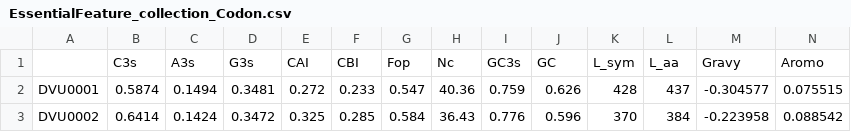
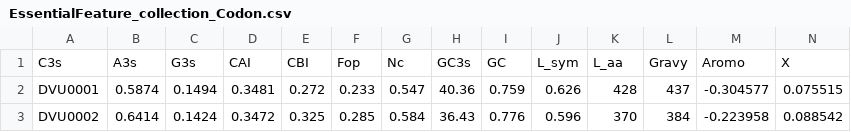
Before and after one commit to thierrynems/modelSRB, a CSV file: EssentialFeature_collection_Codon.csv, drawn as a sheet; only a part is shown; removed rows and columns are numbered as before the commit, all else as after; rows hold the shown columns only; the diff names each change by its address in the sheet, - before the commit and + after, or states it on an @@ line.

```diff
--- a/EssentialFeature_collection_Codon.csv
+++ b/EssentialFeature_collection_Codon.csv
-row 1:  | C3s | A3s | G3s | CAI | CBI | Fop | Nc | GC3s | GC | L_sym | L_aa | Gravy | Aromo
+row 1: C3s | A3s | G3s | CAI | CBI | Fop | Nc | GC3s | GC | L_sym | L_aa | Gravy | Aromo | X
```
Also changed, not shown: EssentialFeature_collection_DACC.csv, EssentialFeature_collection_DCC.csv, 10 other files.
